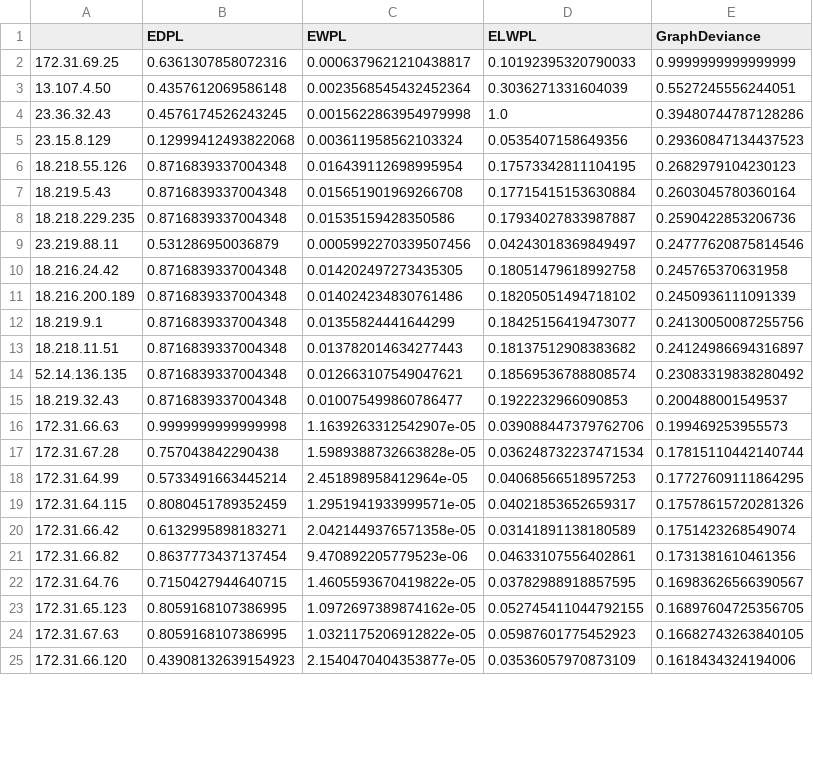
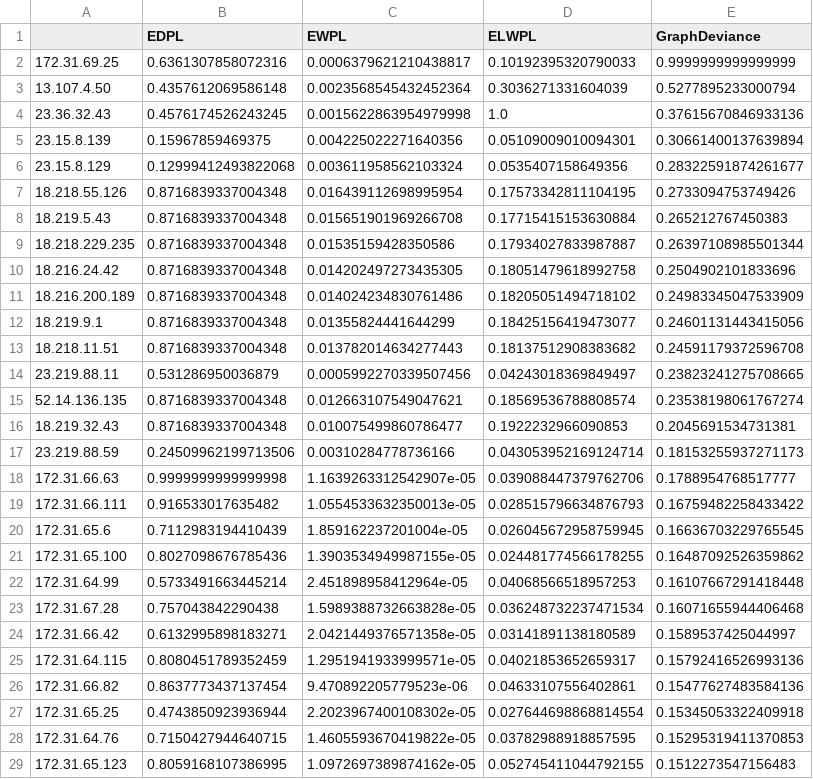
Before and after one commit to Praanshu101/Graph_Anomaly_Detection, a CSV file: top_graph_deviance_anomalies.csv, drawn as a sheet; only a part is shown; the diff covers the shown part only.

```diff
--- a/top_graph_deviance_anomalies.csv
+++ b/top_graph_deviance_anomalies.csv
@@ -2,24 +2,28 @@
 172.31.69.25,0.6361307858072316,0.0006379621210438817,0.10192395320790033,0.9999999999999999
-13.107.4.50,0.4357612069586148,0.0023568545432452364,0.3036271331604039,0.5527245556244051
-23.36.32.43,0.4576174526243245,0.0015622863954979998,1.0,0.39480744787128286
-23.15.8.129,0.12999412493822068,0.003611958562103324,0.0535407158649356,0.29360847134437523
-18.218.55.126,0.8716839337004348,0.016439112698995954,0.17573342811104195,0.2682979104230123
-18.219.5.43,0.8716839337004348,0.015651901969266708,0.17715415153630884,0.2603045780360164
-18.218.229.235,0.8716839337004348,0.01535159428350586,0.17934027833987887,0.2590422853206736
-23.219.88.11,0.531286950036879,0.0005992270339507456,0.04243018369849497,0.24777620875814546
-18.216.24.42,0.8716839337004348,0.014202497273435305,0.18051479618992758,0.245765370631958
-18.216.200.189,0.8716839337004348,0.014024234830761486,0.18205051494718102,0.2450936111091339
-18.219.9.1,0.8716839337004348,0.01355824441644299,0.18425156419473077,0.24130050087255756
-18.218.11.51,0.8716839337004348,0.013782014634277443,0.18137512908383682,0.24124986694316897
-52.14.136.135,0.8716839337004348,0.012663107549047621,0.18569536788808574,0.23083319838280492
-18.219.32.43,0.8716839337004348,0.010075499860786477,0.1922232966090853,0.200488001549537
-172.31.66.63,0.9999999999999998,1.1639263312542907e-05,0.039088447379762706,0.199469253955573
-172.31.67.28,0.757043842290438,1.5989388732663828e-05,0.036248732237471534,0.17815110442140744
-172.31.64.99,0.5733491663445214,2.451898958412964e-05,0.04068566518957253,0.17727609111864295
-172.31.64.115,0.8080451789352459,1.2951941933999571e-05,0.04021853652659317,0.17578615720281326
-172.31.66.42,0.6132995898183271,2.0421449376571358e-05,0.03141891138180589,0.1751423268549074
-172.31.66.82,0.8637773437137454,9.470892205779523e-06,0.04633107556402861,0.1731381610461356
-172.31.64.76,0.7150427944640715,1.4605593670419822e-05,0.03782988918857595,0.16983626566390567
-172.31.65.123,0.8059168107386995,1.0972697389874162e-05,0.052745411044792155,0.16897604725356705
-172.31.67.63,0.8059168107386995,1.0321175206912822e-05,0.05987601775452923,0.16682743263840105
-172.31.66.120,0.43908132639154923,2.1540470404353877e-05,0.03536057970873109,0.1618434324194006
+13.107.4.50,0.4357612069586148,0.0023568545432452364,0.3036271331604039,0.5277895233000794
+23.36.32.43,0.4576174526243245,0.0015622863954979998,1.0,0.37615670846933136
+23.15.8.139,0.15967859469375,0.004225022271640356,0.05109009010094301,0.30661400137639894
+23.15.8.129,0.12999412493822068,0.003611958562103324,0.0535407158649356,0.28322591874261677
+18.218.55.126,0.8716839337004348,0.016439112698995954,0.17573342811104195,0.2733094753749426
+18.219.5.43,0.8716839337004348,0.015651901969266708,0.17715415153630884,0.265212767450383
+18.218.229.235,0.8716839337004348,0.01535159428350586,0.17934027833987887,0.26397108985501344
+18.216.24.42,0.8716839337004348,0.014202497273435305,0.18051479618992758,0.2504902101833696
+18.216.200.189,0.8716839337004348,0.014024234830761486,0.18205051494718102,0.24983345047533909
+18.219.9.1,0.8716839337004348,0.01355824441644299,0.18425156419473077,0.24601131443415056
+18.218.11.51,0.8716839337004348,0.013782014634277443,0.18137512908383682,0.24591179372596708
+23.219.88.11,0.531286950036879,0.0005992270339507456,0.04243018369849497,0.23823241275708665
+52.14.136.135,0.8716839337004348,0.012663107549047621,0.18569536788808574,0.23538198061767274
+18.219.32.43,0.8716839337004348,0.010075499860786477,0.1922232966090853,0.2045691534731381
+23.219.88.59,0.24509962199713506,0.00310284778736166,0.043053952169124714,0.18153255937271173
+172.31.66.63,0.9999999999999998,1.1639263312542907e-05,0.039088447379762706,0.1788954768517777
+172.31.66.111,0.916533017635482,1.0554533632350013e-05,0.028515796634876793,0.16759482258433422
+172.31.65.6,0.7112983194410439,1.859162237201004e-05,0.026045672958759945,0.16636703229765545
+172.31.65.100,0.8027098676785436,1.3903534949987155e-05,0.024481774566178255,0.16487092526359862
+172.31.64.99,0.5733491663445214,2.451898958412964e-05,0.04068566518957253,0.16107667291418448
+172.31.67.28,0.757043842290438,1.5989388732663828e-05,0.036248732237471534,0.16071655944406468
+172.31.66.42,0.6132995898183271,2.0421449376571358e-05,0.03141891138180589,0.1589537425044997
+172.31.64.115,0.8080451789352459,1.2951941933999571e-05,0.04021853652659317,0.15792416526993136
+172.31.66.82,0.8637773437137454,9.470892205779523e-06,0.04633107556402861,0.15477627483584136
+172.31.65.25,0.4743850923936944,2.2023967400108302e-05,0.027644698868814554,0.15345053322409918
+172.31.64.76,0.7150427944640715,1.4605593670419822e-05,0.03782988918857595,0.15295319411370853
+172.31.65.123,0.8059168107386995,1.0972697389874162e-05,0.052745411044792155,0.1512273547156483
```
Also changed, not shown: 2 added rows and 6 removed rows elsewhere in this file, 2 other files.
